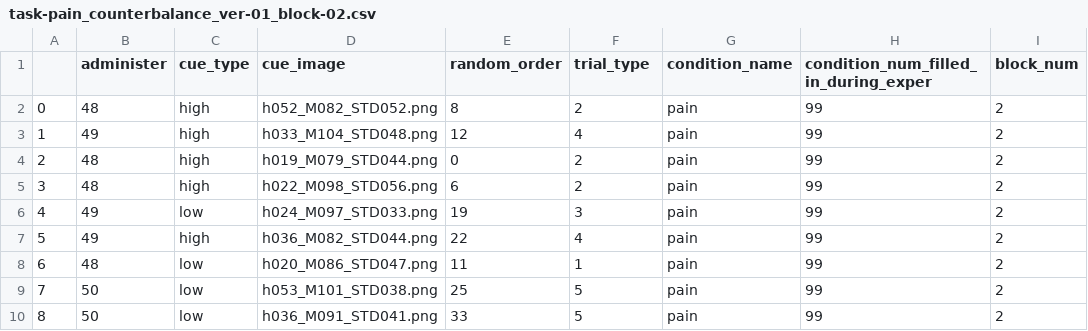
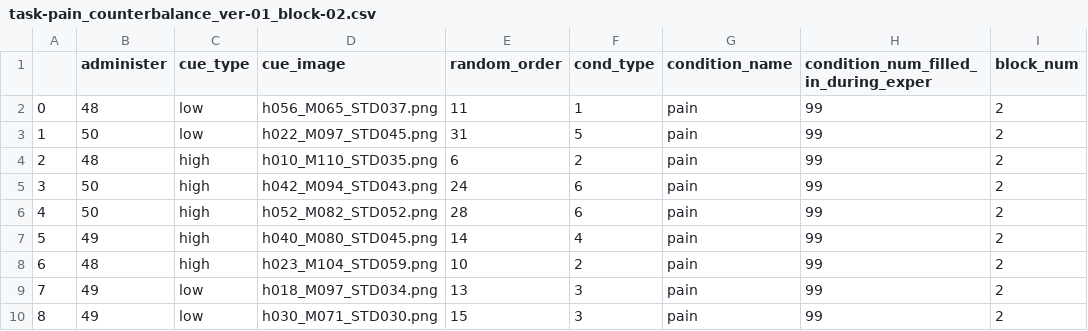
Before and after one commit to spatialtopology/task-social, a CSV file: design/task-pain_counterbalance_ver-01_block-02.csv, drawn as a sheet; only a part is shown; the diff covers the shown part only; the diff names each change by its address in the sheet, - before the commit and + after, or states it on an @@ line.

```diff
--- a/design/task-pain_counterbalance_ver-01_block-02.csv
+++ b/design/task-pain_counterbalance_ver-01_block-02.csv
-F1: trial_type
+F1: cond_type
-C2:C3 (cue_type): high
+C2:C3 (cue_type): low
-D2 (cue_image): h052_M082_STD052.png
+D2 (cue_image): h056_M065_STD037.png
-E2 (random_order): 8
+E2 (random_order): 11
-F2 (cond_type): 2
+F2 (cond_type): 1
-B3 (administer): 49
+B3 (administer): 50
-D3 (cue_image): h033_M104_STD048.png
+D3 (cue_image): h022_M097_STD045.png
-E3 (random_order): 12
+E3 (random_order): 31
-F3 (cond_type): 4
+F3 (cond_type): 5
-D4 (cue_image): h019_M079_STD044.png
+D4 (cue_image): h010_M110_STD035.png
-E4 (random_order): 0
+E4 (random_order): 6
-B5 (administer): 48
+B5 (administer): 50
-D5 (cue_image): h022_M098_STD056.png
+D5 (cue_image): h042_M094_STD043.png
-E5 (random_order): 6
+E5 (random_order): 24
-F5 (cond_type): 2
+F5 (cond_type): 6
-B6 (administer): 49
+B6 (administer): 50
-C6 (cue_type): low
+C6 (cue_type): high
-D6 (cue_image): h024_M097_STD033.png
+D6 (cue_image): h052_M082_STD052.png
-E6 (random_order): 19
+E6 (random_order): 28
-F6 (cond_type): 3
+F6 (cond_type): 6
-D7 (cue_image): h036_M082_STD044.png
+D7 (cue_image): h040_M080_STD045.png
-E7 (random_order): 22
+E7 (random_order): 14
-C8 (cue_type): low
+C8 (cue_type): high
-D8 (cue_image): h020_M086_STD047.png
+D8 (cue_image): h023_M104_STD059.png
-E8 (random_order): 11
+E8 (random_order): 10
-F8 (cond_type): 1
+F8 (cond_type): 2
-B9:B10 (administer): 50
+B9:B10 (administer): 49
-D9 (cue_image): h053_M101_STD038.png
+D9 (cue_image): h018_M097_STD034.png
-E9 (random_order): 25
+E9 (random_order): 13
-F9:F10 (cond_type): 5
+F9:F10 (cond_type): 3
-D10 (cue_image): h036_M091_STD041.png
+D10 (cue_image): h030_M071_STD030.png
-E10 (random_order): 33
+E10 (random_order): 15
```
Also changed, not shown: 119 edited cells elsewhere in this file, design/task-pain_counterbalance_ver-01_block-01.csv, design/task-pain_counterbalance_ver-02_block-01.csv, 8 other files.
